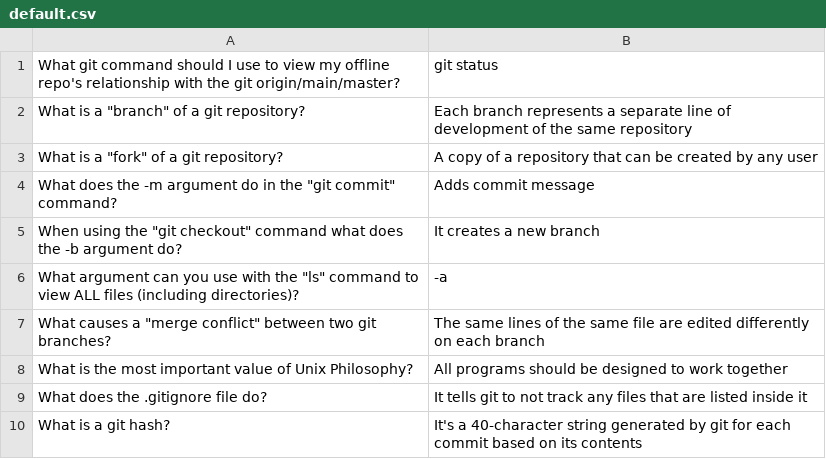
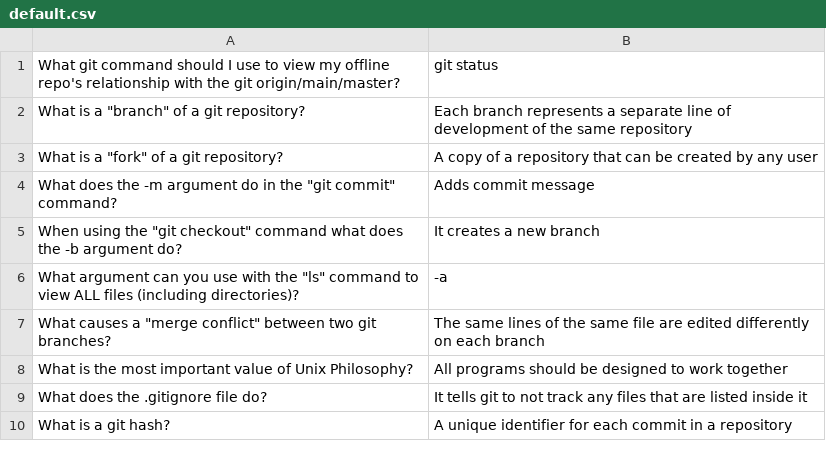
Before and after one commit to mike-fmh/simple-quizzer, a CSV file: flashquiz/default.csv, drawn as a sheet.

Commit message:
reword q10

```diff
--- a/flashquiz/default.csv
+++ b/flashquiz/default.csv
@@ -9,2 +9,2 @@ What is the most important value of Unix Philosophy?,All programs should be desi
 What does the .gitignore file do?,It tells git to not track any files that are listed inside it
-What is a git hash?,It's a 40-character string generated by git for each commit based on its contents
+What is a git hash?,A unique identifier for each commit in a repository
```
